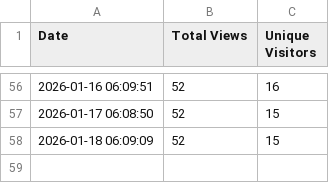
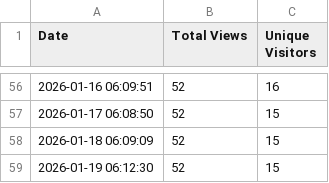
Before and after one commit to jpmorgan-payments/unicorn-finance, a CSV file: metrics/view_count.csv, drawn as a sheet; only a part is shown, gaps mark what is left out.

```diff
--- a/metrics/view_count.csv
+++ b/metrics/view_count.csv
@@ -58 +58,2 @@ Date,Total Views,Unique Visitors
 2026-01-18 06:09:09,52,15
+2026-01-19 06:12:30,52,15
```
Also changed, not shown: metrics/clone_count.csv, metrics/referrer_stats.csv.
